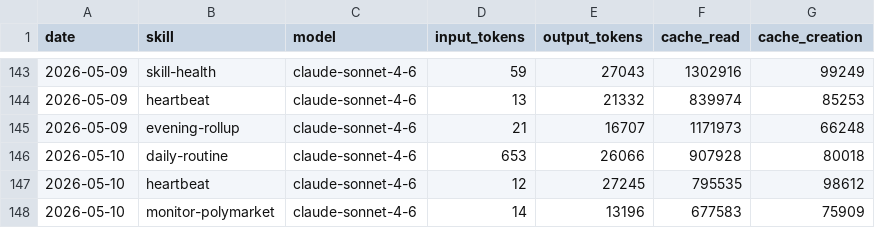
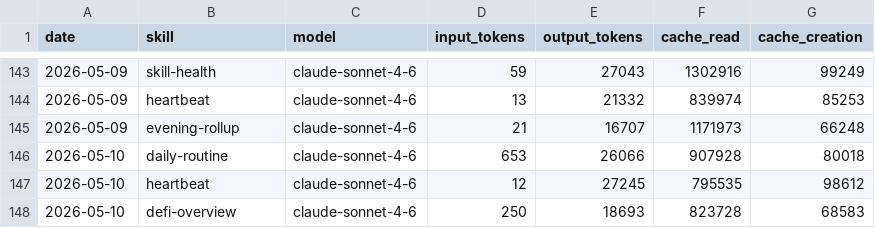
Before and after one commit to tomscaria/aeon, a CSV file: memory/token-usage.csv, drawn as a sheet; only a part is shown, gaps mark what is left out.

Commit message:
chore(defi-overview): auto-commit 2026-05-10

```diff
--- a/memory/token-usage.csv
+++ b/memory/token-usage.csv
@@ -147,2 +147,2 @@ date,skill,model,input_tokens,output_tokens,cache_read,cache_creation
 2026-05-10,heartbeat,claude-sonnet-4-6,12,27245,795535,98612
-2026-05-10,monitor-polymarket,claude-sonnet-4-6,14,13196,677583,75909
+2026-05-10,defi-overview,claude-sonnet-4-6,250,18693,823728,68583
```
Also changed, not shown: 3 other files.
